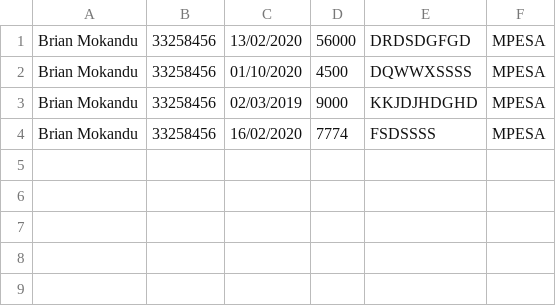
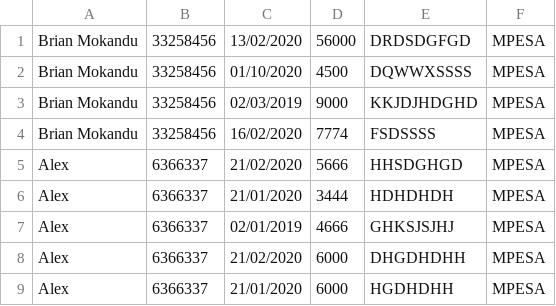
Before and after one commit to brianbrix/self_help_group, a CSV file: payment.csv, drawn as a sheet; the diff names each change by its address in the sheet, - before the commit and + after, or states it on an @@ line.

```diff
--- a/payment.csv
+++ b/payment.csv
+row 5: Alex | 6366337 | 21/02/2020 | 5666 | HHSDGHGD | MPESA
+row 6: Alex | 6366337 | 21/01/2020 | 3444 | HDHDHDH | MPESA
+row 7: Alex | 6366337 | 02/01/2019 | 4666 | GHKSJSJHJ | MPESA
+row 8: Alex | 6366337 | 21/02/2020 | 6000 | DHGDHDHH | MPESA
+row 9: Alex | 6366337 | 21/01/2020 | 6000 | HGDHDHH | MPESA
```
Also changed, not shown: 12 other files.
